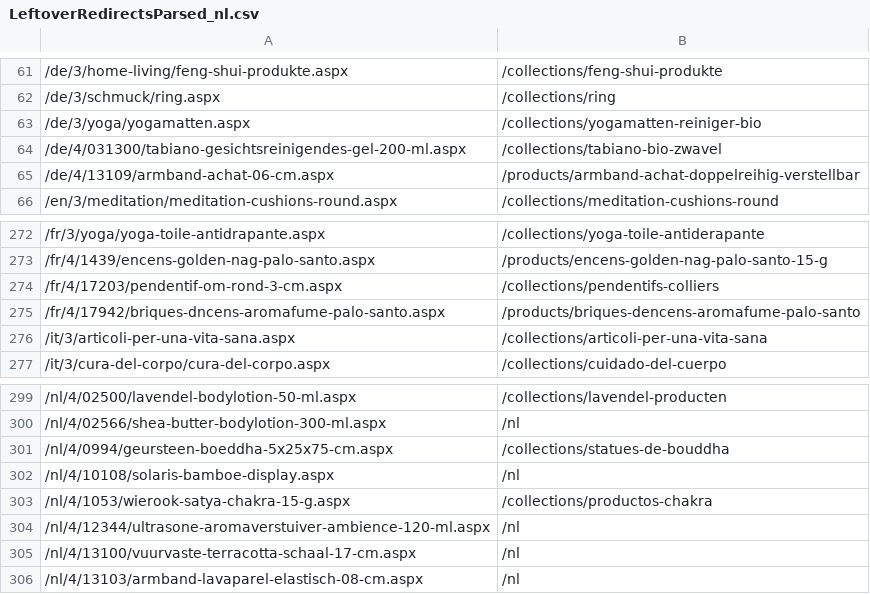
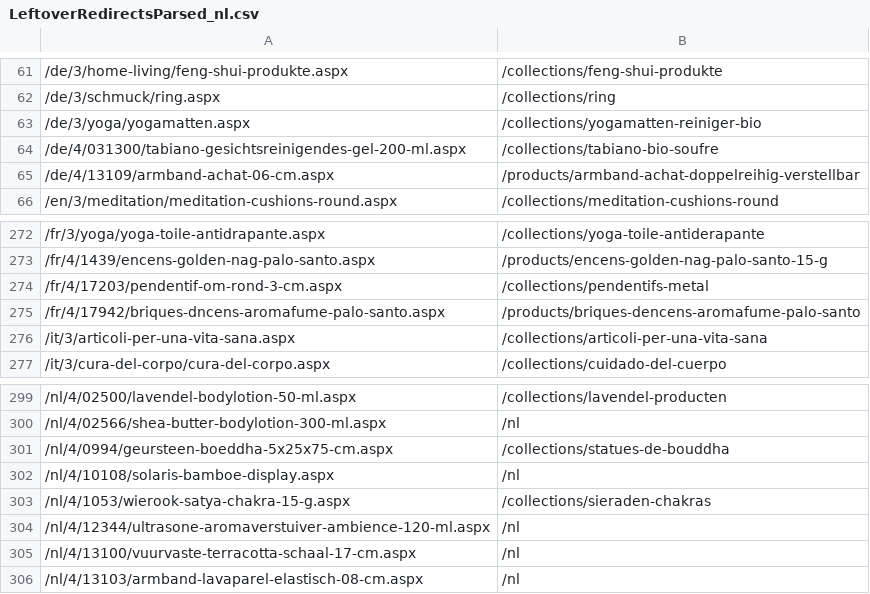
Before and after one commit to phoenix-import/phoenix-import.github.io, a CSV file: matching/LeftoverRedirectsParsed_nl.csv, drawn as a sheet; only a part is shown, gaps mark what is left out; the diff names each change by its address in the sheet, - before the commit and + after, or states it on an @@ line.

```diff
--- a/matching/LeftoverRedirectsParsed_nl.csv
+++ b/matching/LeftoverRedirectsParsed_nl.csv
-B64: /collections/tabiano-bio-zwavel
+B64: /collections/tabiano-bio-soufre
-B274: /collections/pendentifs-colliers
+B274: /collections/pendentifs-metal
-B303: /collections/productos-chakra
+B303: /collections/sieraden-chakras
```
Also changed, not shown: 6 other files.
